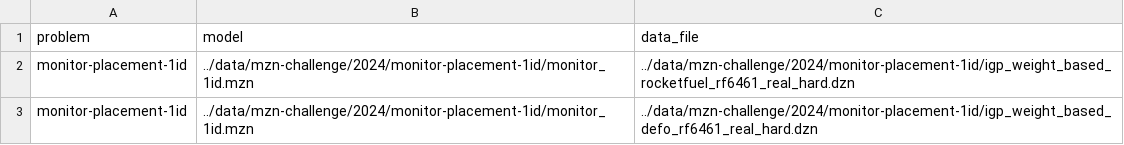
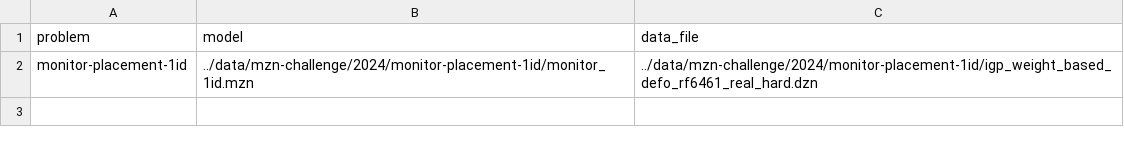
Before and after one commit to lattice-land/bench, a CSV file: benchmarks/benchmarking/mzn2024_patch.csv, drawn as a sheet; the diff names each change by its address in the sheet, - before the commit and + after, or states it on an @@ line.

Commit message:
Fix experiments for two problems.

```diff
--- a/benchmarks/benchmarking/mzn2024_patch.csv
+++ b/benchmarks/benchmarking/mzn2024_patch.csv
-row 2: monitor-placement-1id | ../data/mzn-challenge/2024/monitor-placement-1id/monitor_1id.mzn | ../data/mzn-challenge/2024/monitor-placement-1id/igp_weight_based_rocketfuel_rf6461_real_hard.dzn
```
Also changed, not shown: benchmarks/campaign/helios/turbo.gpu.release-v1.2.8-mzn2024/turbo-mzn/mzn2024_patch.csv, 9 other files.
